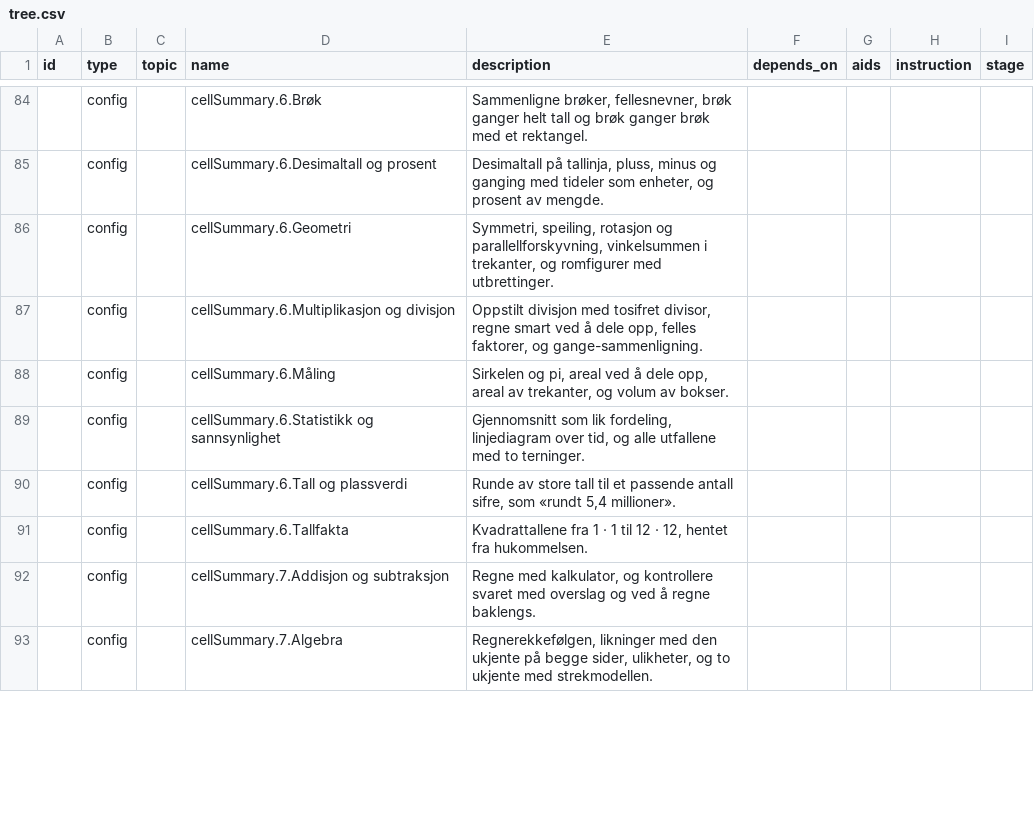
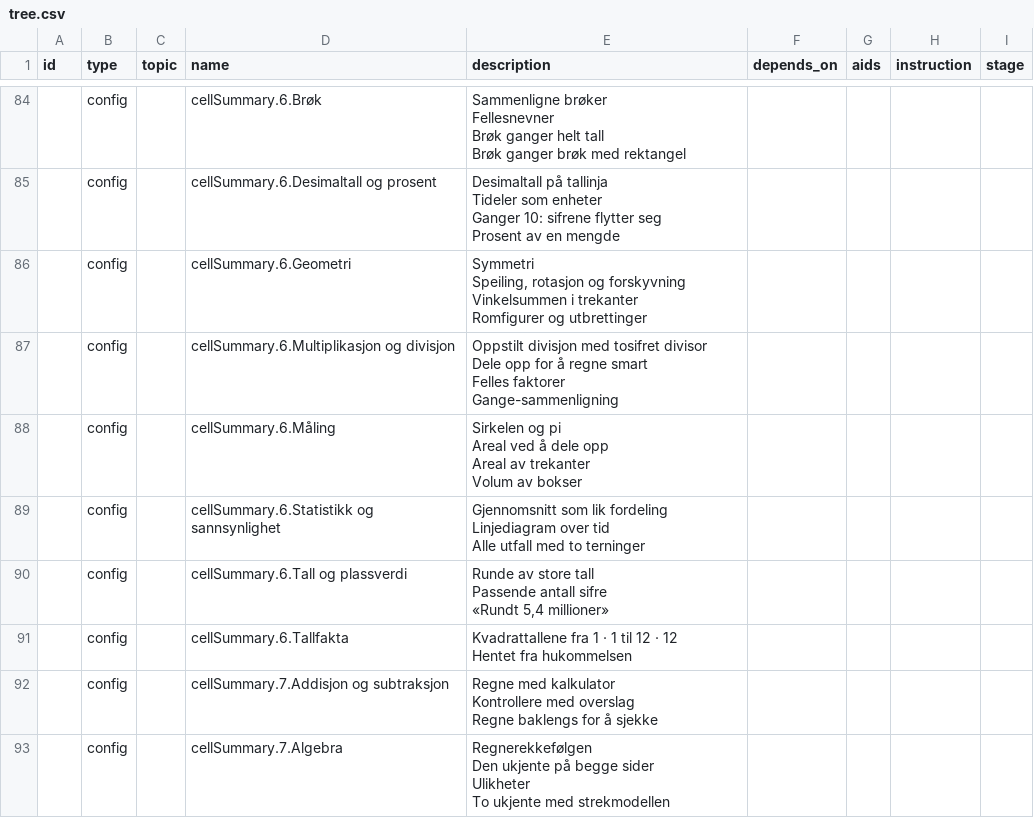
Before and after one commit to vidarsko/website_aiskilltrees_com, a CSV file: barneskolematte/tree.csv, drawn as a sheet; only a part is shown, gaps mark what is left out; the diff covers the shown part only.

```diff
--- a/barneskolematte/tree.csv
+++ b/barneskolematte/tree.csv
@@ -84,10 +185,35 @@ id,type,topic,name,description,depends_on,aids,instruction,stage
-,config,,cellSummary.6.Brøk,"Sammenligne brøker, fellesnevner, brøk ganger helt tall og brøk ganger brøk med et rektangel.",,,,
-,config,,cellSummary.6.Desimaltall og prosent,"Desimaltall på tallinja, pluss, minus og ganging med tideler som enheter, og prosent av mengde.",,,,
-,config,,cellSummary.6.Geometri,"Symmetri, speiling, rotasjon og parallellforskyvning, vinkelsummen i trekanter, og romfigurer med utbrettinger.",,,,
-,config,,cellSummary.6.Multiplikasjon og divisjon,"Oppstilt divisjon med tosifret divisor, regne smart ved å dele opp, felles faktorer, og gange-sammenligning.",,,,
-,config,,cellSummary.6.Måling,"Sirkelen og pi, areal ved å dele opp, areal av trekanter, og volum av bokser.",,,,
-,config,,cellSummary.6.Statistikk og sannsynlighet,"Gjennomsnitt som lik fordeling, linjediagram over tid, og alle utfallene med to terninger.",,,,
-,config,,cellSummary.6.Tall og plassverdi,"Runde av store tall til et passende antall sifre, som «rundt 5,4 millioner».",,,,
-,config,,cellSummary.6.Tallfakta,"Kvadrattallene fra 1 · 1 til 12 · 12, hentet fra hukommelsen.",,,,
-,config,,cellSummary.7.Addisjon og subtraksjon,"Regne med kalkulator, og kontrollere svaret med overslag og ved å regne baklengs.",,,,
-,config,,cellSummary.7.Algebra,"Regnerekkefølgen, likninger med den ukjente på begge sider, ulikheter, og to ukjente med strekmodellen.",,,,
+,config,,cellSummary.6.Brøk,"Sammenligne brøker
+Fellesnevner
+Brøk ganger helt tall
+Brøk ganger brøk med rektangel",,,,
+,config,,cellSummary.6.Desimaltall og prosent,"Desimaltall på tallinja
+Tideler som enheter
+Ganger 10: sifrene flytter seg
+Prosent av en mengde",,,,
+,config,,cellSummary.6.Geometri,"Symmetri
+Speiling, rotasjon og forskyvning
+Vinkelsummen i trekanter
+Romfigurer og utbrettinger",,,,
+,config,,cellSummary.6.Multiplikasjon og divisjon,"Oppstilt divisjon med tosifret divisor
+Dele opp for å regne smart
+Felles faktorer
+Gange-sammenligning",,,,
+,config,,cellSummary.6.Måling,"Sirkelen og pi
+Areal ved å dele opp
+Areal av trekanter
+Volum av bokser",,,,
+,config,,cellSummary.6.Statistikk og sannsynlighet,"Gjennomsnitt som lik fordeling
+Linjediagram over tid
+Alle utfall med to terninger",,,,
+,config,,cellSummary.6.Tall og plassverdi,"Runde av store tall
+Passende antall sifre
+«Rundt 5,4 millioner»",,,,
+,config,,cellSummary.6.Tallfakta,"Kvadrattallene fra 1 · 1 til 12 · 12
+Hentet fra hukommelsen",,,,
+,config,,cellSummary.7.Addisjon og subtraksjon,"Regne med kalkulator
+Kontrollere med overslag
+Regne baklengs for å sjekke",,,,
+,config,,cellSummary.7.Algebra,"Regnerekkefølgen
+Den ukjente på begge sider
+Ulikheter
+To ukjente med strekmodellen",,,,
```
Also changed, not shown: 63 edited cells elsewhere in this file, 2 other files.
